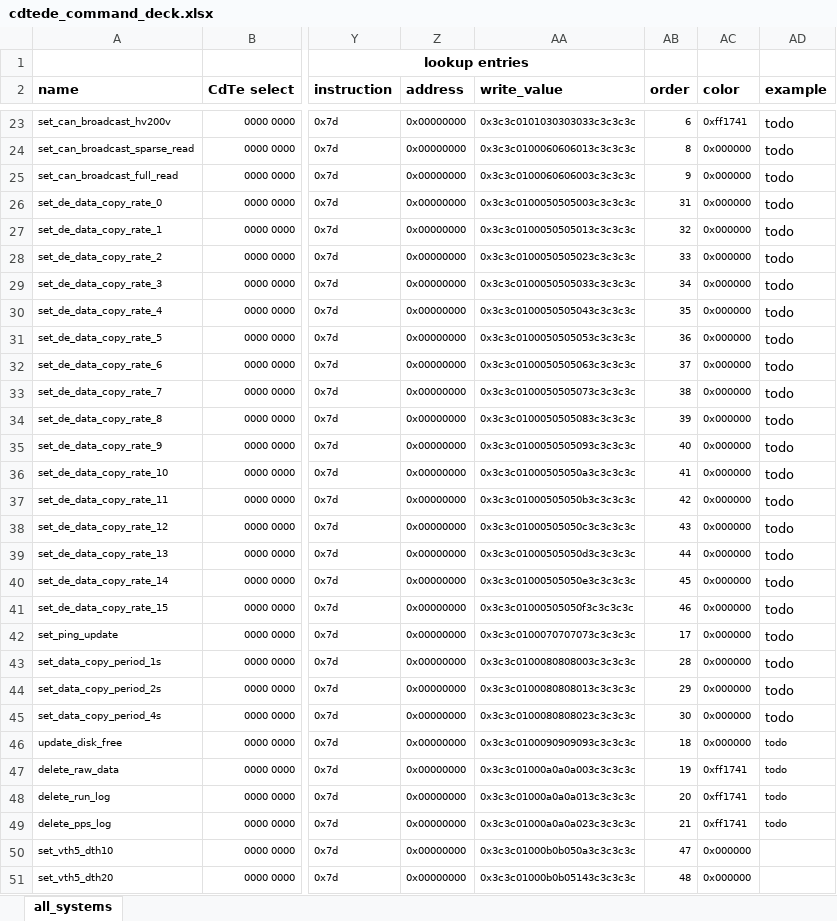
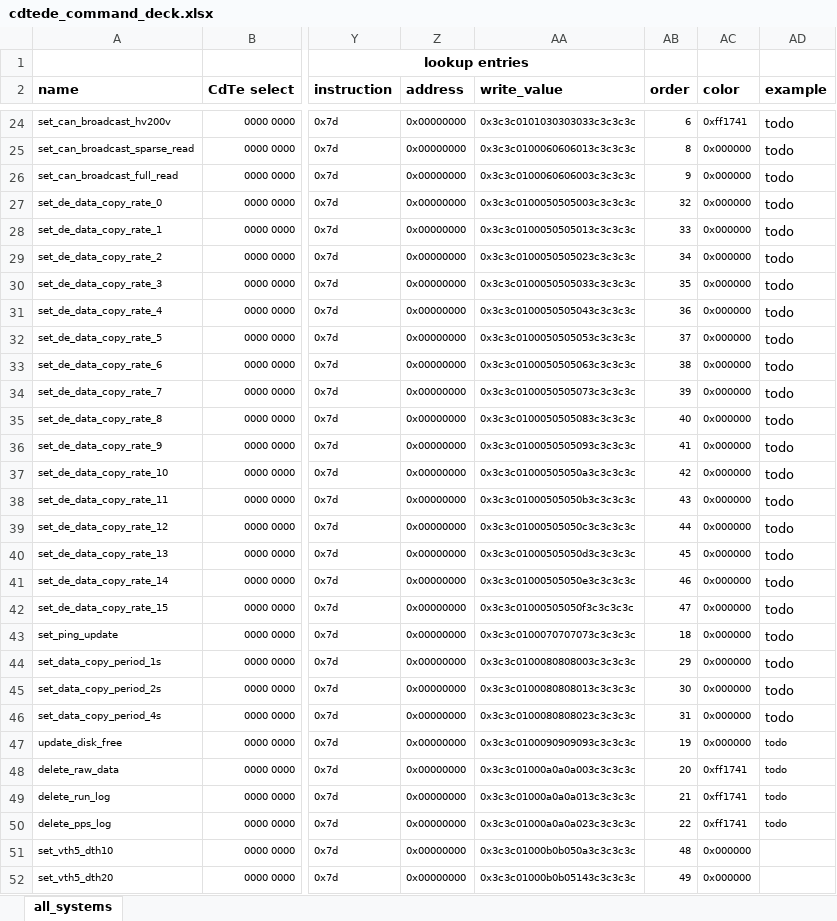
Before and after one commit to foxsi/foxsi4-commands, an Excel workbook: commands/cdtede/cdtede_command_deck.xlsx, sheet all_systems, drawn as a sheet; only a part is shown, gaps mark what is left out; values as stored, in another font and other column widths than the file's, no borders; addresses are those after the commit; the diff covers the shown part only; the diff names each change by its address in the sheet, - before the commit and + after, or states it on an @@ line.

Commit message:
adding CdTe DE broadcast reset pointer command. Validator now checks for order to be strictly monotone

```diff
--- a/commands/cdtede/cdtede_command_deck.xlsx (sheet all_systems)
+++ b/commands/cdtede/cdtede_command_deck.xlsx (sheet all_systems)
-AB27 (order): 31
+AB27 (order): 32
-AB28 (order): 32
+AB28 (order): 33
-AB29 (order): 33
+AB29 (order): 34
-AB30 (order): 34
+AB30 (order): 35
-AB31 (order): 35
+AB31 (order): 36
-AB32 (order): 36
+AB32 (order): 37
-AB33 (order): 37
+AB33 (order): 38
-AB34 (order): 38
+AB34 (order): 39
-AB35 (order): 39
+AB35 (order): 40
-AB36 (order): 40
+AB36 (order): 41
-AB37 (order): 41
+AB37 (order): 42
-AB38 (order): 42
+AB38 (order): 43
-AB39 (order): 43
+AB39 (order): 44
-AB40 (order): 44
+AB40 (order): 45
-AB41 (order): 45
+AB41 (order): 46
-AB42 (order): 46
+AB42 (order): 47
-AB43 (order): 17
+AB43 (order): 18
-AB44 (order): 28
+AB44 (order): 29
-AB45 (order): 29
+AB45 (order): 30
-AB46 (order): 30
+AB46 (order): 31
-AB47 (order): 18
+AB47 (order): 19
-AB48 (order): 19
+AB48 (order): 20
-AB49 (order): 20
+AB49 (order): 21
-AB50 (order): 21
+AB50 (order): 22
-AB51 (order): 47
+AB51 (order): 48
-AB52 (order): 48
+AB52 (order): 49
```
Also changed, not shown: 1 added row and 75 edited cells elsewhere in this sheet, formulas that keep their value, 2 other files.
